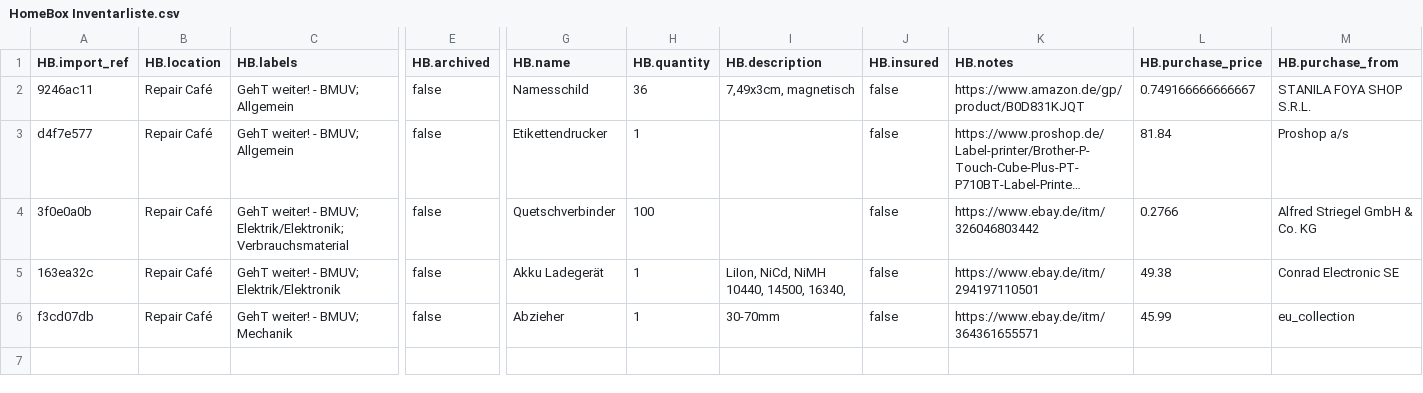
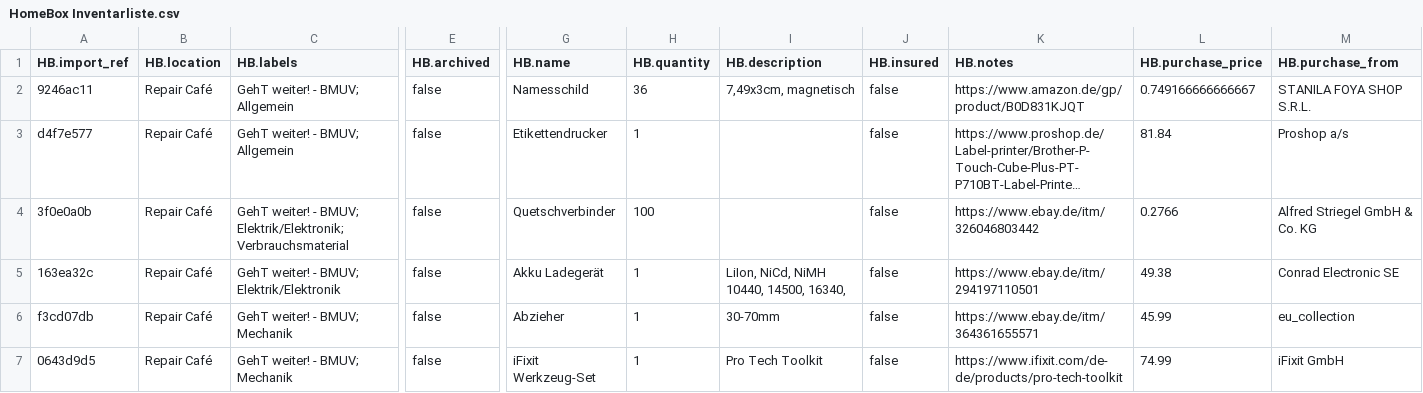
Before and after one commit to makerspace-gt/GehT-weiter-fund, a CSV file: HomeBox Inventarliste.csv, drawn as a sheet; only a part is shown, gaps mark what is left out; long unchanged cells end in …; rows hold the shown columns only; the diff names each change by its address in the sheet, - before the commit and + after, or states it on an @@ line.

Commit message:
iFixit Werkzeug-Set

```diff
--- a/HomeBox Inventarliste.csv
+++ b/HomeBox Inventarliste.csv
+row 7: 0643d9d5 | Repair Café | GehT weiter! - BMUV; Mechanik | false | iFixit Werkzeug-Set | 1 | Pro Tech Toolkit | false | https://www.ifixit.com/de-de/products/pro-tech-toolkit | 74.99 | iFixit GmbH
```
Also changed, not shown: 1 other file.
